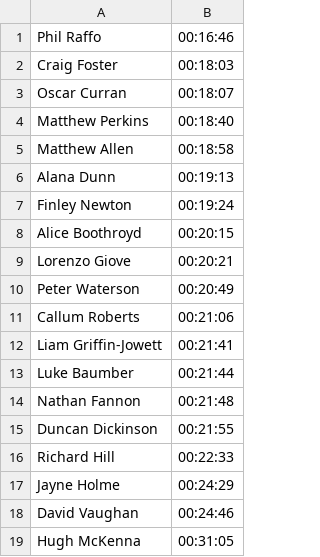
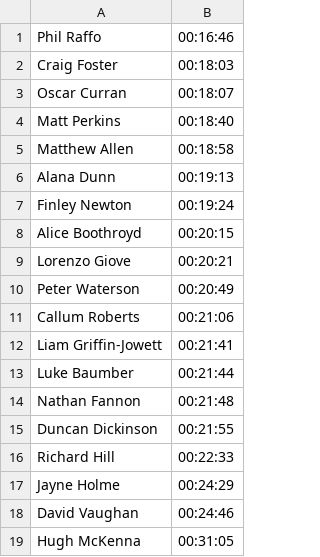
Before and after one commit to Altrincham-Athletics/Road-Race-Championship, a CSV file: races/dunham_massey_5k_may_results.csv, drawn as a sheet.

Commit message:
Update athlete list and missing wizard results

```diff
--- a/races/dunham_massey_5k_may_results.csv
+++ b/races/dunham_massey_5k_may_results.csv
@@ -3,3 +3,3 @@ Craig Foster,00:18:03
 Oscar Curran,00:18:07
-Matthew Perkins,00:18:40
+Matt Perkins,00:18:40
 Matthew Allen,00:18:58
```
Also changed, not shown: races/dunham_massey_5k_june_results.csv, races/sale_sizzler3_results.csv, 55 other files.
